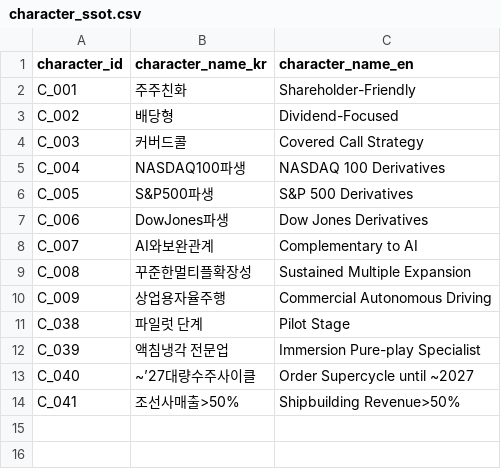
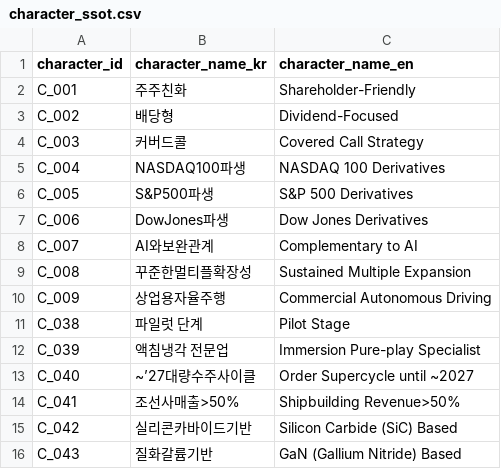
Before and after one commit to kang0302/import_MT, a CSV file: data/ssot/character_ssot.csv, drawn as a sheet; the diff names each change by its address in the sheet, - before the commit and + after, or states it on an @@ line.

Commit message:
Update character_ssot.csv

```diff
--- a/data/ssot/character_ssot.csv
+++ b/data/ssot/character_ssot.csv
+row 15: C_042 | 실리콘카바이드기반 | Silicon Carbide (SiC) Based
+row 16: C_043 | 질화갈륨기반 | GaN (Gallium Nitride) Based
```
